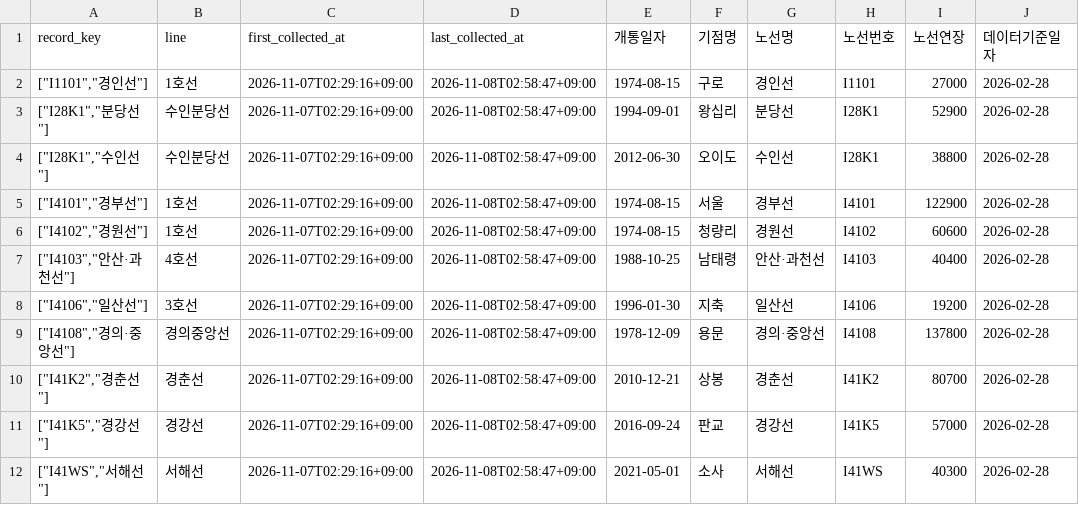
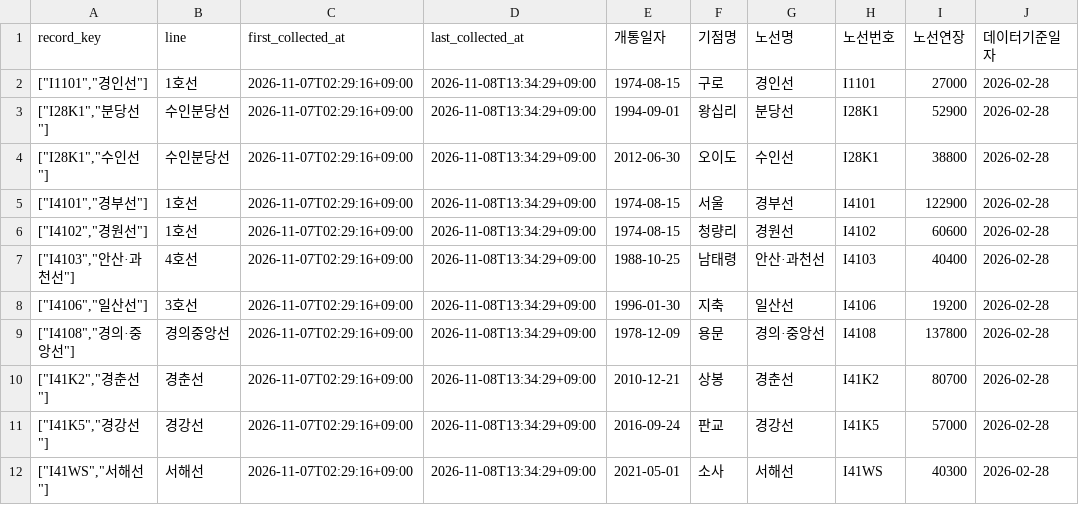
Before and after one commit to meaningGitt/Subway_crawler, a CSV file: runtime/exports/kric_korail_lines.csv, drawn as a sheet; only a part is shown; the diff names each change by its address in the sheet, - before the commit and + after, or states it on an @@ line.

```diff
--- a/runtime/exports/kric_korail_lines.csv
+++ b/runtime/exports/kric_korail_lines.csv
-D2:D12 (last_collected_at): 2026-11-08T02:58:47+09:00
+D2:D12 (last_collected_at): 2026-11-08T13:34:29+09:00
```
Also changed, not shown: runtime/exports/kric_station_inventory.csv, runtime/exports/kric_stations.csv, 8 other files.
